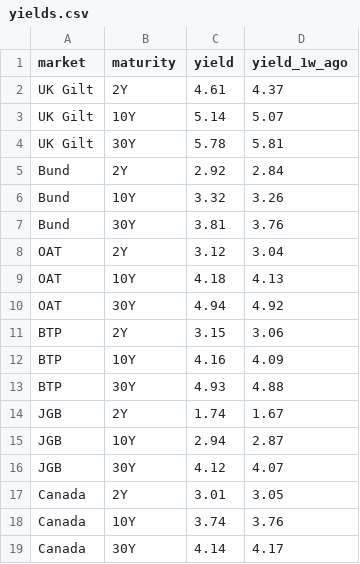
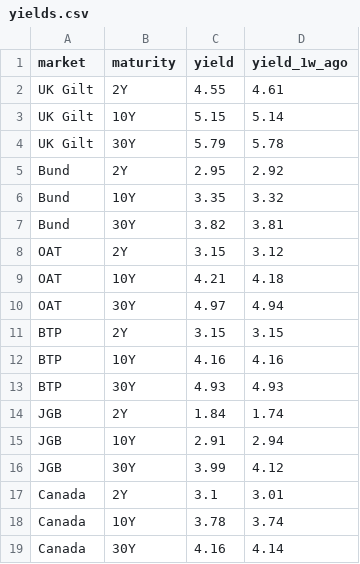
Before and after one commit to KP-bit-alt/FI-briefing, a CSV file: yields.csv, drawn as a sheet.

Commit message:
Add files via upload

```diff
--- a/yields.csv
+++ b/yields.csv
@@ -1,19 +1,19 @@
 market,maturity,yield,yield_1w_ago
-UK Gilt,2Y,4.61,4.37
-UK Gilt,10Y,5.14,5.07
-UK Gilt,30Y,5.78,5.81
-Bund,2Y,2.92,2.84
-Bund,10Y,3.32,3.26
-Bund,30Y,3.81,3.76
-OAT,2Y,3.12,3.04
-OAT,10Y,4.18,4.13
-OAT,30Y,4.94,4.92
-BTP,2Y,3.15,3.06
-BTP,10Y,4.16,4.09
-BTP,30Y,4.93,4.88
-JGB,2Y,1.74,1.67
-JGB,10Y,2.94,2.87
-JGB,30Y,4.12,4.07
-Canada,2Y,3.01,3.05
-Canada,10Y,3.74,3.76
-Canada,30Y,4.14,4.17
+UK Gilt,2Y,4.55,4.61
+UK Gilt,10Y,5.15,5.14
+UK Gilt,30Y,5.79,5.78
+Bund,2Y,2.95,2.92
+Bund,10Y,3.35,3.32
+Bund,30Y,3.82,3.81
+OAT,2Y,3.15,3.12
+OAT,10Y,4.21,4.18
+OAT,30Y,4.97,4.94
+BTP,2Y,3.15,3.15
+BTP,10Y,4.16,4.16
+BTP,30Y,4.93,4.93
+JGB,2Y,1.84,1.74
+JGB,10Y,2.91,2.94
+JGB,30Y,3.99,4.12
+Canada,2Y,3.1,3.01
+Canada,10Y,3.78,3.74
+Canada,30Y,4.16,4.14
```
